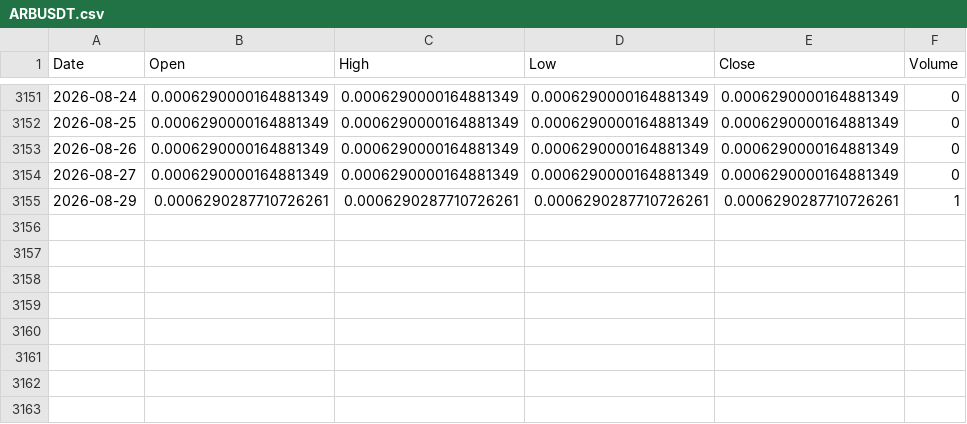
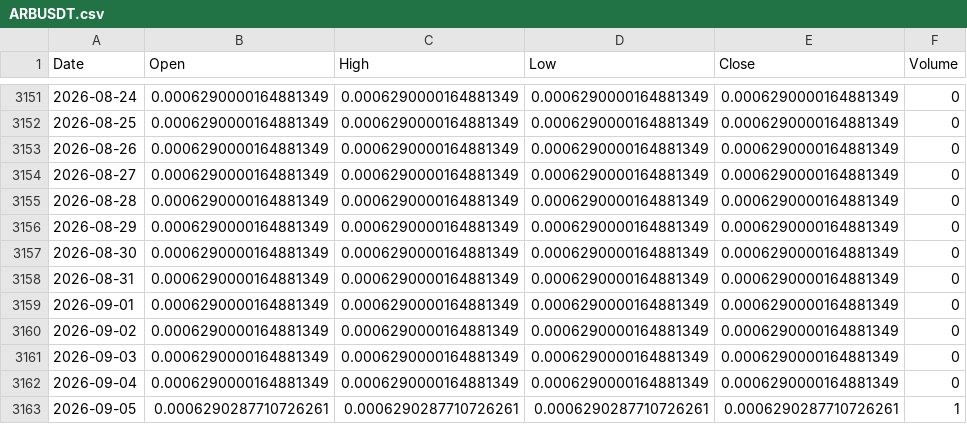
Before and after one commit to boonsamnapat-netizen/Napatb_1.1, a CSV file: data/real/crypto/ARBUSDT.csv, drawn as a sheet; only a part is shown, gaps mark what is left out.

```diff
--- a/data/real/crypto/ARBUSDT.csv
+++ b/data/real/crypto/ARBUSDT.csv
@@ -3154,2 +3154,10 @@ Date,Open,High,Low,Close,Volume
 2026-08-27,0.0006290000164881349,0.0006290000164881349,0.0006290000164881349,0.0006290000164881349,0
-2026-08-29,0.0006290287710726261,0.0006290287710726261,0.0006290287710726261,0.0006290287710726261,1
+2026-08-28,0.0006290000164881349,0.0006290000164881349,0.0006290000164881349,0.0006290000164881349,0
+2026-08-29,0.0006290000164881349,0.0006290000164881349,0.0006290000164881349,0.0006290000164881349,0
+2026-08-30,0.0006290000164881349,0.0006290000164881349,0.0006290000164881349,0.0006290000164881349,0
+2026-08-31,0.0006290000164881349,0.0006290000164881349,0.0006290000164881349,0.0006290000164881349,0
+2026-09-01,0.0006290000164881349,0.0006290000164881349,0.0006290000164881349,0.0006290000164881349,0
+2026-09-02,0.0006290000164881349,0.0006290000164881349,0.0006290000164881349,0.0006290000164881349,0
+2026-09-03,0.0006290000164881349,0.0006290000164881349,0.0006290000164881349,0.0006290000164881349,0
+2026-09-04,0.0006290000164881349,0.0006290000164881349,0.0006290000164881349,0.0006290000164881349,0
+2026-09-05,0.0006290287710726261,0.0006290287710726261,0.0006290287710726261,0.0006290287710726261,1
```
Also changed, not shown: data/real/crypto/ADAUSDT.csv, data/real/crypto/DOGEUSDT.csv, 15 other files.
